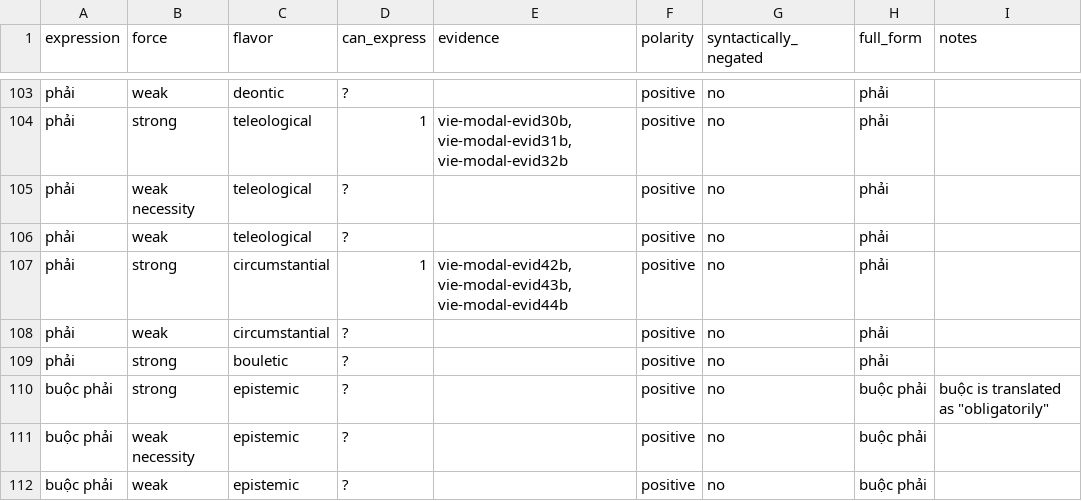
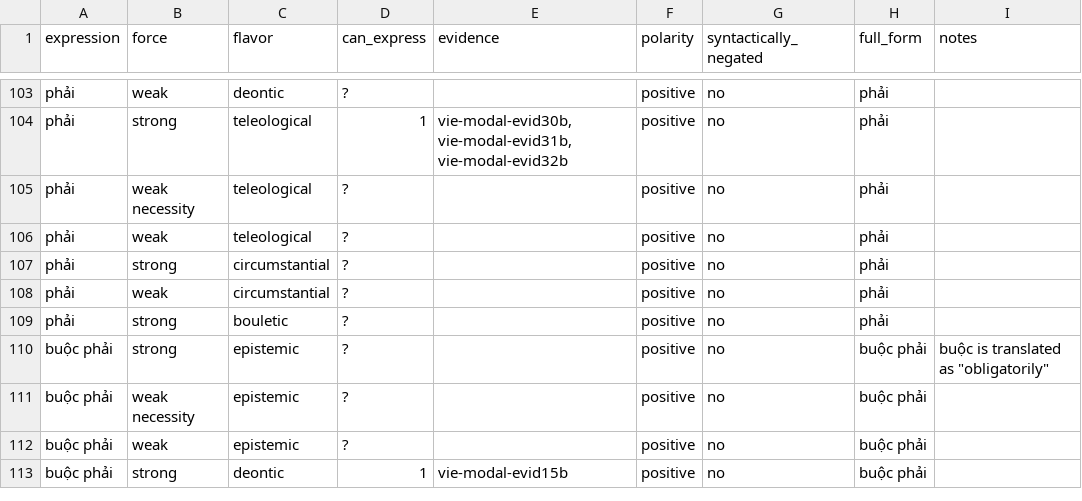
Before and after one commit to EdinburghMeaningSciences/modals_database, a CSV file: language-data/vietnamese/vie-summary.csv, drawn as a sheet; only a part is shown, gaps mark what is left out; the shorter side is filled out with more unchanged rows.

```diff
--- a/language-data/vietnamese/vie-summary.csv
+++ b/language-data/vietnamese/vie-summary.csv
@@ -106,3 +106,3 @@ phải,weak necessity,teleological,?,,positive,no,phải,
 phải,weak,teleological,?,,positive,no,phải,
-phải,strong,circumstantial,1,"vie-modal-evid42b, vie-modal-evid43b, vie-modal-evid44b",positive,no,phải,
+phải,strong,circumstantial,?,,positive,no,phải,
 phải,weak,circumstantial,?,,positive,no,phải,
```
Also changed, not shown: language-data/vietnamese/vie-evidence.csv, language-data/vietnamese/vie-example.csv.
